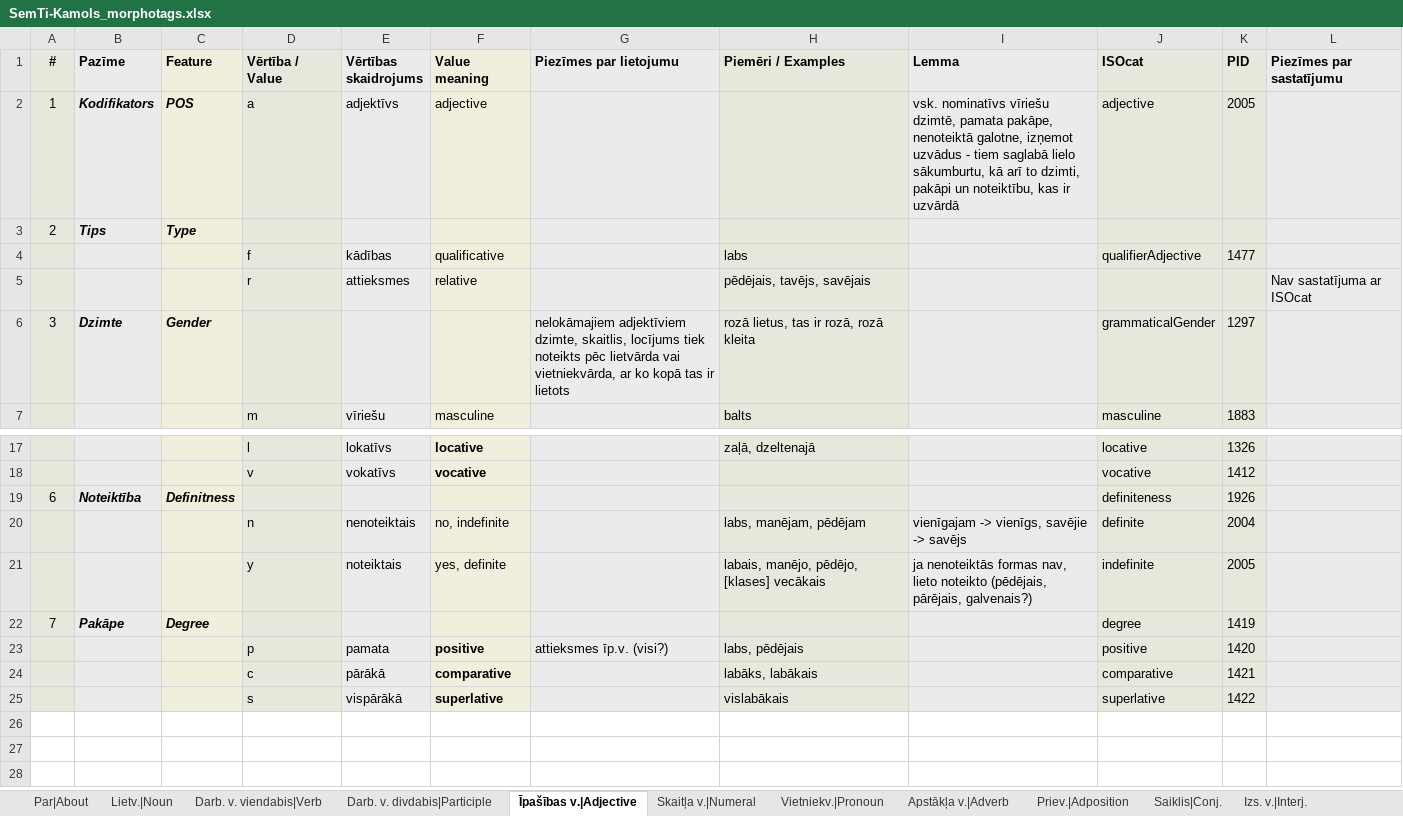
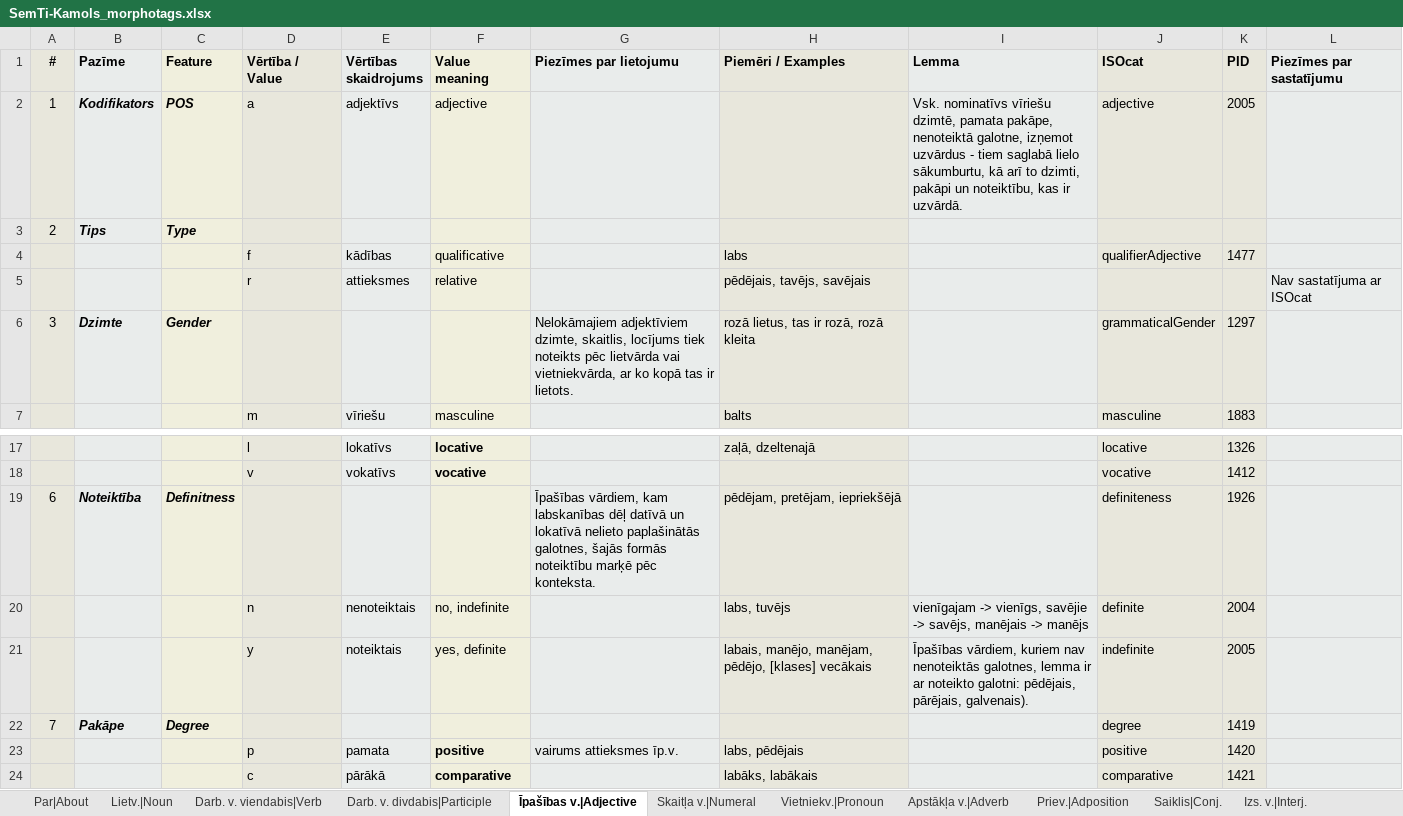
Before and after one commit to PeterisP/morphology, an Excel workbook: docs/SemTi-Kamols_morphotags.xlsx, sheet Īpašības v.|Adjective, drawn as a sheet; only a part is shown, gaps mark what is left out; the shorter side is filled out with more unchanged rows; values as stored, in another font and other column widths than the file's, no borders; the diff names each change by its address in the sheet, - before the commit and + after, or states it on an @@ line.

Commit message:
training dataset update

```diff
--- a/docs/SemTi-Kamols_morphotags.xlsx (sheet Īpašības v.|Adjective)
+++ b/docs/SemTi-Kamols_morphotags.xlsx (sheet Īpašības v.|Adjective)
-I2 (Lemma): vsk. nominatīvs vīriešu dzimtē, pamata pakāpe, nenoteiktā galotne, izņemot uzvādus - tiem saglabā lielo sākumburtu, kā arī to dzimti, pakāpi un noteiktību, kas ir uzvārdā
+I2 (Lemma): Vsk. nominatīvs vīriešu dzimtē, pamata pakāpe, nenoteiktā galotne, izņemot uzvārdus - tiem saglabā lielo sākumburtu, kā arī to dzimti, pakāpi un noteiktību, kas ir uzvārdā.
-G6 (Piezīmes par lietojumu): nelokāmajiem adjektīviem dzimte, skaitlis, locījums tiek noteikts pēc lietvārda vai vietniekvārda, ar ko kopā tas ir lietots
+G6 (Piezīmes par lietojumu): Nelokāmajiem adjektīviem dzimte, skaitlis, locījums tiek noteikts pēc lietvārda vai vietniekvārda, ar ko kopā tas ir lietots.
-G19 (Piezīmes par lietojumu): (empty)
+G19 (Piezīmes par lietojumu): Īpašības vārdiem, kam labskanības dēļ datīvā un lokatīvā nelieto paplašinātās galotnes, šajās formās noteiktību marķē pēc konteksta.
-H19 (Piemēri / Examples): (empty)
+H19 (Piemēri / Examples): pēdējam, pretējam, iepriekšējā
-H20 (Piemēri / Examples): labs, manējam, pēdējam
+H20 (Piemēri / Examples): labs, tuvējs
-I20 (Lemma): …savējie -> savējs
+I20 (Lemma): …savējie -> savējs, manējais -> manējs
-H21 (Piemēri / Examples): labais, manējo, pēdējo, [klases]…
+H21 (Piemēri / Examples): labais, manējo, manējam, pēdējo, [klases]…
-I21 (Lemma): ja nenoteiktās formas nav, lieto noteikto (pēdējais, pārējais, galvenais?)
+I21 (Lemma): Īpašības vārdiem, kuriem nav nenoteiktās galotnes, lemma ir ar noteikto galotni: pēdējais, pārējais, galvenais).
-G23 (Piezīmes par lietojumu): attieksmes īp.v. (visi?)
+G23 (Piezīmes par lietojumu): vairums attieksmes īp.v.
```
Also changed, not shown: sheet Pieturz.|Punct., sheet Darb. v. viendabis|Verb, sheet Darb. v. divdabis|Participle, sheet Skaitļa v.|Numeral, 3 other files.
